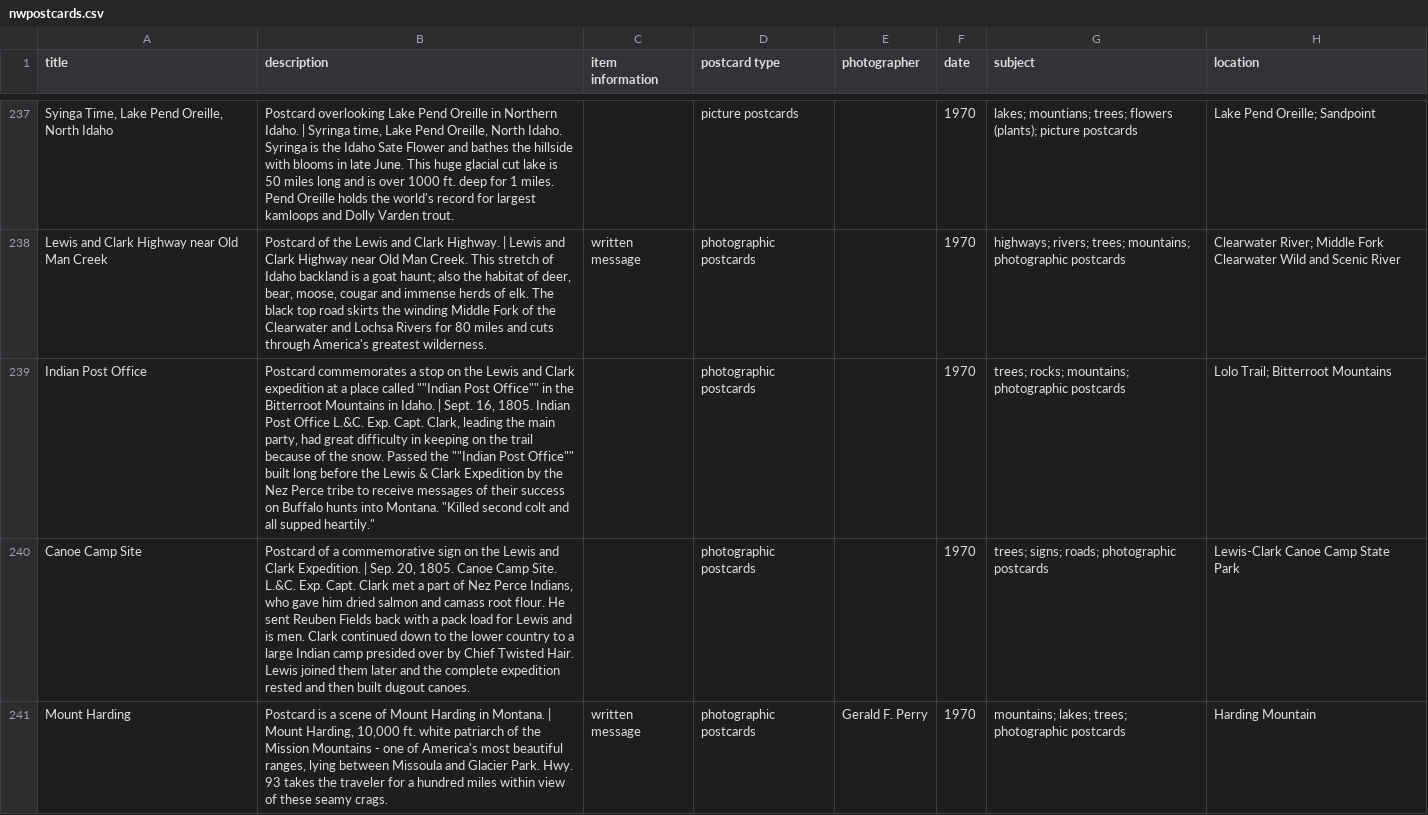
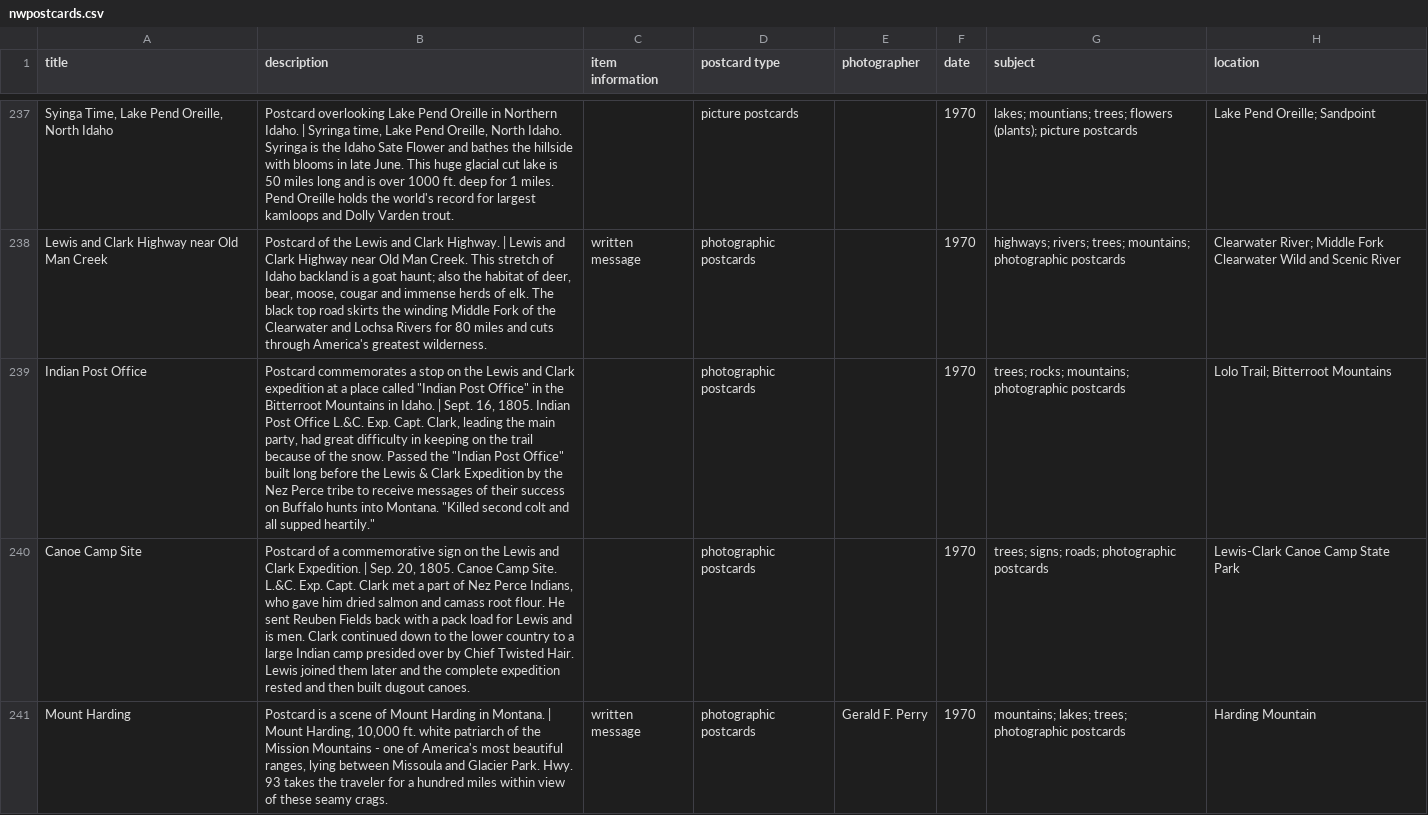
Before and after one commit to uidaholib/collectionbuilder-cdm-template, a CSV file: _data/nwpostcards.csv, drawn as a sheet; only a part is shown, gaps mark what is left out; the diff covers the shown part only; the diff names each change by its address in the sheet, - before the commit and + after, or states it on an @@ line.

```diff
--- a/_data/nwpostcards.csv
+++ b/_data/nwpostcards.csv
-B239 (description): …place called ""Indian Post Office"" in the Bitterroot Mountains in Idaho. | Sept. 16, 1805. Indian Post Office L.&C. Exp. Capt. Clark, leading the main party, had great difficulty in keeping on the trail because of the snow. Passed the ""Indian Post Office"" built long…
+B239 (description): …place called "Indian Post Office" in the Bitterroot Mountains in Idaho. | Sept. 16, 1805. Indian Post Office L.&C. Exp. Capt. Clark, leading the main party, had great difficulty in keeping on the trail because of the snow. Passed the "Indian Post Office" built long…
```
Also changed, not shown: 33 edited cells elsewhere in this file.
